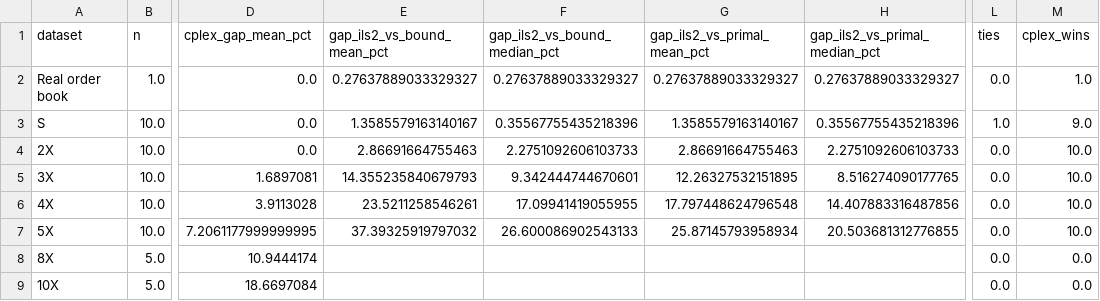
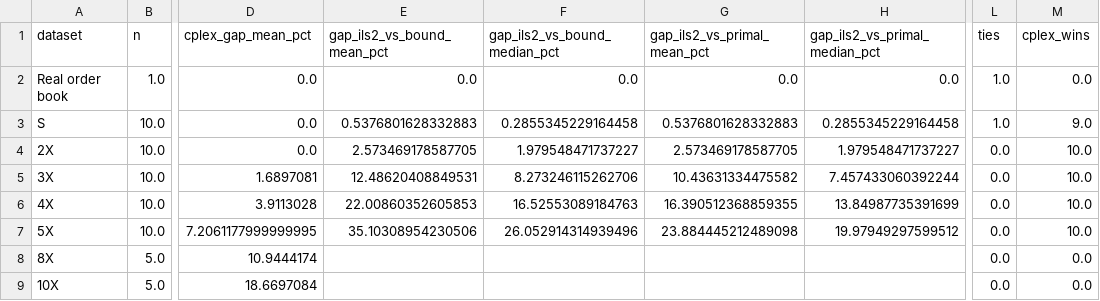
Before and after one commit to daleluche/Treibacher, a CSV file: analysis/output/comparison_by_dataset.csv, drawn as a sheet; only a part is shown, gaps mark what is left out; the diff names each change by its address in the sheet, - before the commit and + after, or states it on an @@ line.

```diff
--- a/analysis/output/comparison_by_dataset.csv
+++ b/analysis/output/comparison_by_dataset.csv
-E2 (gap_ils2_vs_bound_mean_pct): 0.27637889033329327
+E2 (gap_ils2_vs_bound_mean_pct): 0.0
-F2 (gap_ils2_vs_bound_median_pct): 0.27637889033329327
+F2 (gap_ils2_vs_bound_median_pct): 0.0
-G2 (gap_ils2_vs_primal_mean_pct): 0.27637889033329327
+G2 (gap_ils2_vs_primal_mean_pct): 0.0
-H2 (gap_ils2_vs_primal_median_pct): 0.27637889033329327
+H2 (gap_ils2_vs_primal_median_pct): 0.0
-L2 (ties): 0.0
+L2 (ties): 1.0
-M2 (cplex_wins): 1.0
+M2 (cplex_wins): 0.0
-E3 (gap_ils2_vs_bound_mean_pct): 1.3585579163140167
+E3 (gap_ils2_vs_bound_mean_pct): 0.5376801628332883
-F3 (gap_ils2_vs_bound_median_pct): 0.35567755435218396
+F3 (gap_ils2_vs_bound_median_pct): 0.2855345229164458
-G3 (gap_ils2_vs_primal_mean_pct): 1.3585579163140167
+G3 (gap_ils2_vs_primal_mean_pct): 0.5376801628332883
-H3 (gap_ils2_vs_primal_median_pct): 0.35567755435218396
+H3 (gap_ils2_vs_primal_median_pct): 0.2855345229164458
-E4 (gap_ils2_vs_bound_mean_pct): 2.86691664755463
+E4 (gap_ils2_vs_bound_mean_pct): 2.573469178587705
-F4 (gap_ils2_vs_bound_median_pct): 2.2751092606103733
+F4 (gap_ils2_vs_bound_median_pct): 1.979548471737227
-G4 (gap_ils2_vs_primal_mean_pct): 2.86691664755463
+G4 (gap_ils2_vs_primal_mean_pct): 2.573469178587705
-H4 (gap_ils2_vs_primal_median_pct): 2.2751092606103733
+H4 (gap_ils2_vs_primal_median_pct): 1.979548471737227
-E5 (gap_ils2_vs_bound_mean_pct): 14.355235840679793
+E5 (gap_ils2_vs_bound_mean_pct): 12.48620408849531
-F5 (gap_ils2_vs_bound_median_pct): 9.342444744670601
+F5 (gap_ils2_vs_bound_median_pct): 8.273246115262706
-G5 (gap_ils2_vs_primal_mean_pct): 12.26327532151895
+G5 (gap_ils2_vs_primal_mean_pct): 10.43631334475582
-H5 (gap_ils2_vs_primal_median_pct): 8.516274090177765
+H5 (gap_ils2_vs_primal_median_pct): 7.457433060392244
-E6 (gap_ils2_vs_bound_mean_pct): 23.5211258546261
+E6 (gap_ils2_vs_bound_mean_pct): 22.00860352605853
-F6 (gap_ils2_vs_bound_median_pct): 17.09941419055955
+F6 (gap_ils2_vs_bound_median_pct): 16.52553089184763
-G6 (gap_ils2_vs_primal_mean_pct): 17.797448624796548
+G6 (gap_ils2_vs_primal_mean_pct): 16.390512368859355
-H6 (gap_ils2_vs_primal_median_pct): 14.407883316487856
+H6 (gap_ils2_vs_primal_median_pct): 13.84987735391699
-E7 (gap_ils2_vs_bound_mean_pct): 37.39325919797032
+E7 (gap_ils2_vs_bound_mean_pct): 35.10308954230506
-F7 (gap_ils2_vs_bound_median_pct): 26.600086902543133
+F7 (gap_ils2_vs_bound_median_pct): 26.052914314939496
-G7 (gap_ils2_vs_primal_mean_pct): 25.87145793958934
+G7 (gap_ils2_vs_primal_mean_pct): 23.884445212489098
-H7 (gap_ils2_vs_primal_median_pct): 20.503681312776855
+H7 (gap_ils2_vs_primal_median_pct): 19.97949297599512
```
Also changed, not shown: analysis/output/comparison_table.csv, analysis/output/master_instances.csv, 5 other files.
